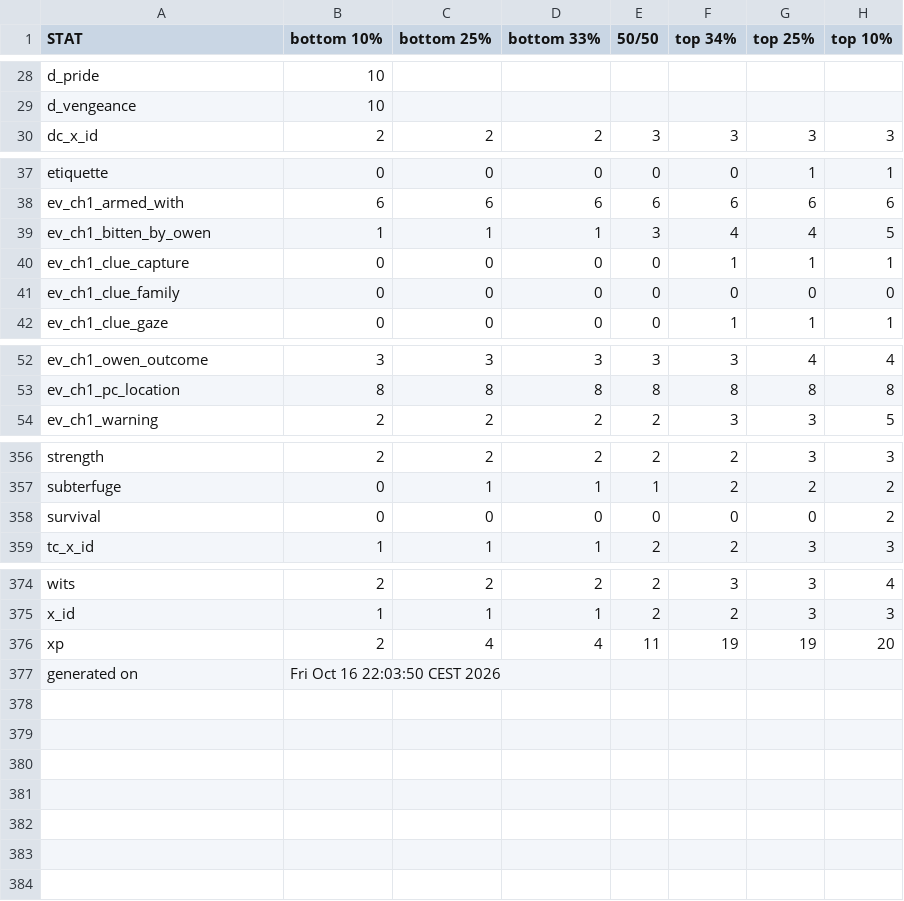
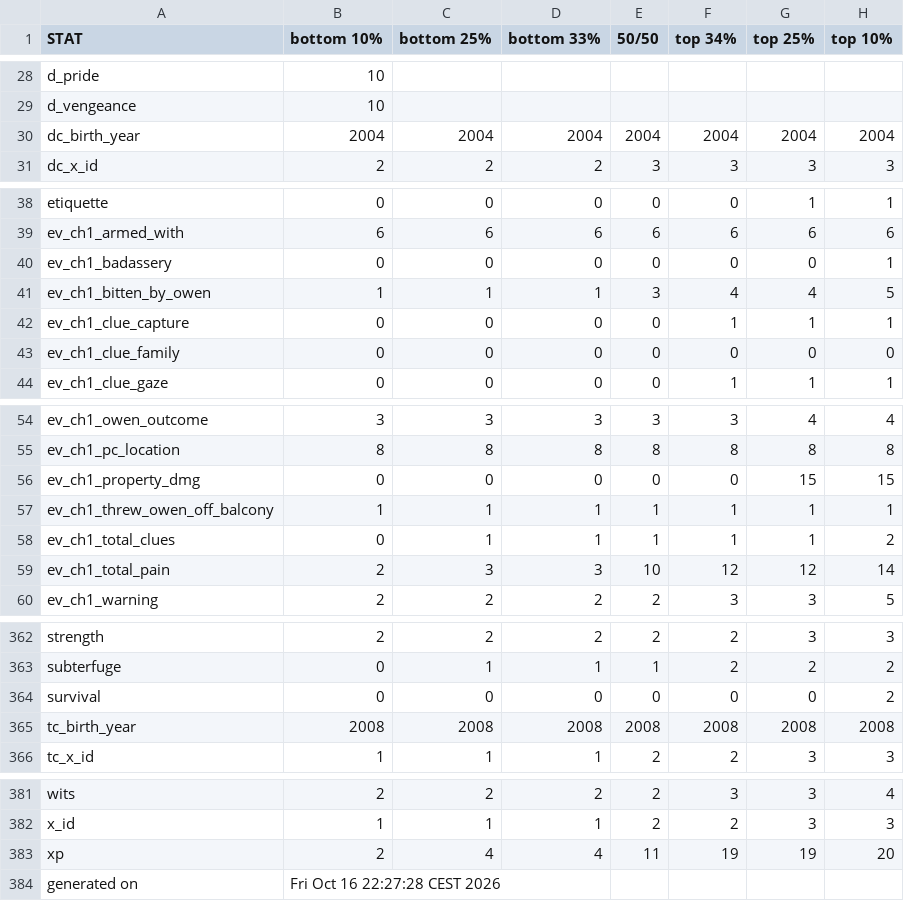
Before and after one commit to benjaminrosenbaum/benjaminrosenbaum.github.io, a CSV file: stats/deeper-state/ranges.csv, drawn as a sheet; only a part is shown, gaps mark what is left out.

Commit message:
new deeper-state stats

```diff
--- a/stats/deeper-state/ranges.csv
+++ b/stats/deeper-state/ranges.csv
@@ -29,2 +29,3 @@ d_pride,10
 d_vengeance,10
+dc_birth_year,2004,2004,2004,2004,2004,2004,2004
 dc_x_id,2,2,2,3,3,3,3
@@ -38,2 +39,3 @@ etiquette,0,0,0,0,0,1,1
 ev_ch1_armed_with,6,6,6,6,6,6,6
+ev_ch1_badassery,0,0,0,0,0,0,1
 ev_ch1_bitten_by_owen,1,1,1,3,4,4,5
@@ -53,2 +55,6 @@ ev_ch1_owen_outcome,3,3,3,3,3,4,4
 ev_ch1_pc_location,8,8,8,8,8,8,8
+ev_ch1_property_dmg,0,0,0,0,0,15,15
+ev_ch1_threw_owen_off_balcony,1,1,1,1,1,1,1
+ev_ch1_total_clues,0,1,1,1,1,1,2
+ev_ch1_total_pain,2,3,3,10,12,12,14
 ev_ch1_warning,2,2,2,2,3,3,5
@@ -358,2 +364,3 @@ subterfuge,0,1,1,1,2,2,2
 survival,0,0,0,0,0,0,2
+tc_birth_year,2008,2008,2008,2008,2008,2008,2008
 tc_x_id,1,1,1,2,2,3,3
@@ -376,2 +383,2 @@ x_id,1,1,1,2,2,3,3
 xp,2,4,4,11,19,19,20
-generated on,Fri Oct 16 22:03:50 CEST 2026
+generated on,Fri Oct 16 22:27:28 CEST 2026
```
Also changed, not shown: stats/deeper-state/ranges-combos.csv, 4 other files.
